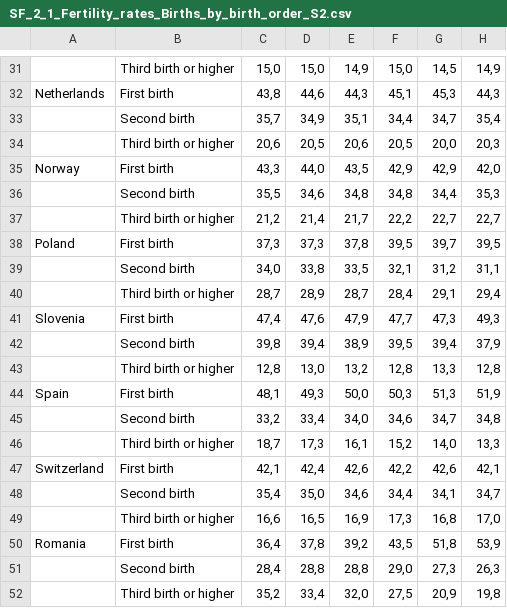
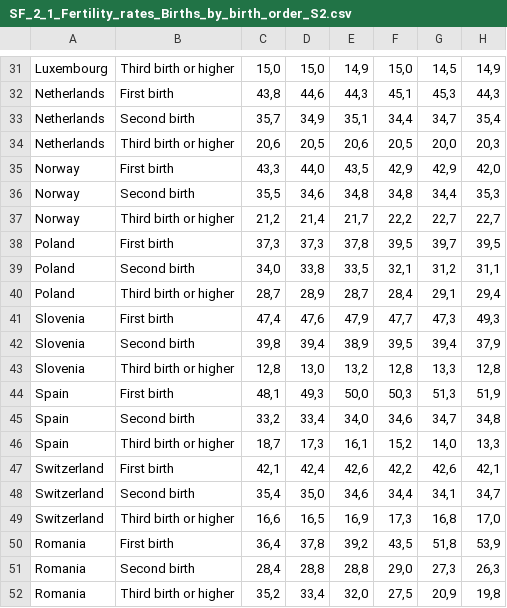
Before and after one commit to YkslB/marriage_statistics, a CSV file: data/Raw/OECD/SF_2_1_Fertility_rates_Births_by_birth_order_S2.csv, drawn as a sheet; only a part is shown, gaps mark what is left out; the diff covers the shown part only; the diff names each change by its address in the sheet, - before the commit and + after, or states it on an @@ line.

```diff
--- a/data/Raw/OECD/SF_2_1_Fertility_rates_Births_by_birth_order_S2.csv
+++ b/data/Raw/OECD/SF_2_1_Fertility_rates_Births_by_birth_order_S2.csv
-A31: (empty)
+A31: Luxembourg
-A33:A34: (empty)
+A33:A34: Netherlands
-A36:A37: (empty)
+A36:A37: Norway
-A39:A40: (empty)
+A39:A40: Poland
-A42:A43: (empty)
+A42:A43: Slovenia
-A45:A46: (empty)
+A45:A46: Spain
-A48:A49: (empty)
+A48:A49: Switzerland
-A51:A52: (empty)
+A51:A52: Romania
```
Also changed, not shown: 19 edited cells elsewhere in this file, data/Raw/OECD/SF3_3_A_in_private_households_by_partnership_status_S1.csv, data/Raw/OECD/SF3_3_B_ by level of educational attainment_S2.csv, 4 other files.
